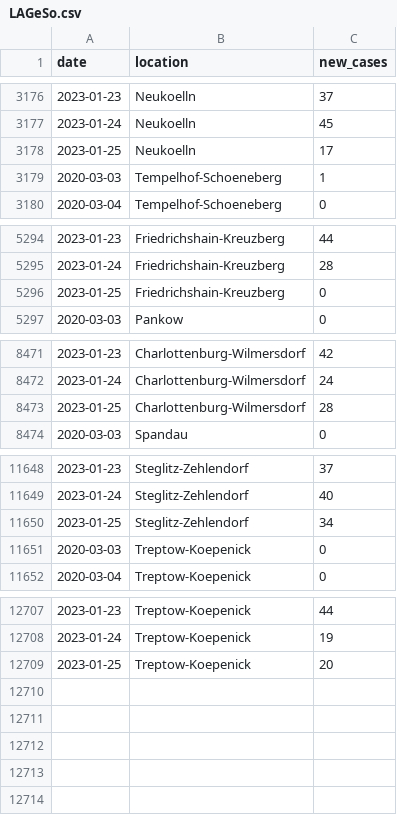
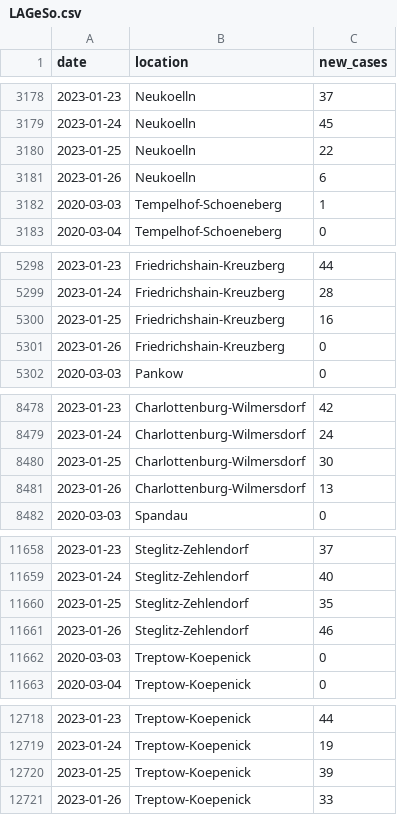
Before and after one commit to bjornpiltz/covid_berlin, a CSV file: LAGeSo.csv, drawn as a sheet; only a part is shown, gaps mark what is left out; the diff covers the shown part only.

```diff
--- a/LAGeSo.csv
+++ b/LAGeSo.csv
@@ -3177,3 +3179,4 @@ date,location,new_cases
 2023-01-24,Neukoelln,45
-2023-01-25,Neukoelln,17
+2023-01-25,Neukoelln,22
+2023-01-26,Neukoelln,6
 2020-03-03,Tempelhof-Schoeneberg,1
@@ -5295,3 +5299,4 @@ date,location,new_cases
 2023-01-24,Friedrichshain-Kreuzberg,28
-2023-01-25,Friedrichshain-Kreuzberg,0
+2023-01-25,Friedrichshain-Kreuzberg,16
+2023-01-26,Friedrichshain-Kreuzberg,0
 2020-03-03,Pankow,0
@@ -8472,3 +8479,4 @@ date,location,new_cases
 2023-01-24,Charlottenburg-Wilmersdorf,24
-2023-01-25,Charlottenburg-Wilmersdorf,28
+2023-01-25,Charlottenburg-Wilmersdorf,30
+2023-01-26,Charlottenburg-Wilmersdorf,13
 2020-03-03,Spandau,0
@@ -11649,3 +11659,4 @@ date,location,new_cases
 2023-01-24,Steglitz-Zehlendorf,40
-2023-01-25,Steglitz-Zehlendorf,34
+2023-01-25,Steglitz-Zehlendorf,35
+2023-01-26,Steglitz-Zehlendorf,46
 2020-03-03,Treptow-Koepenick,0
@@ -12708,2 +12719,3 @@ date,location,new_cases
 2023-01-24,Treptow-Koepenick,19
-2023-01-25,Treptow-Koepenick,20
+2023-01-25,Treptow-Koepenick,39
+2023-01-26,Treptow-Koepenick,33
```
Also changed, not shown: 7 added rows and 42 edited cells elsewhere in this file.
